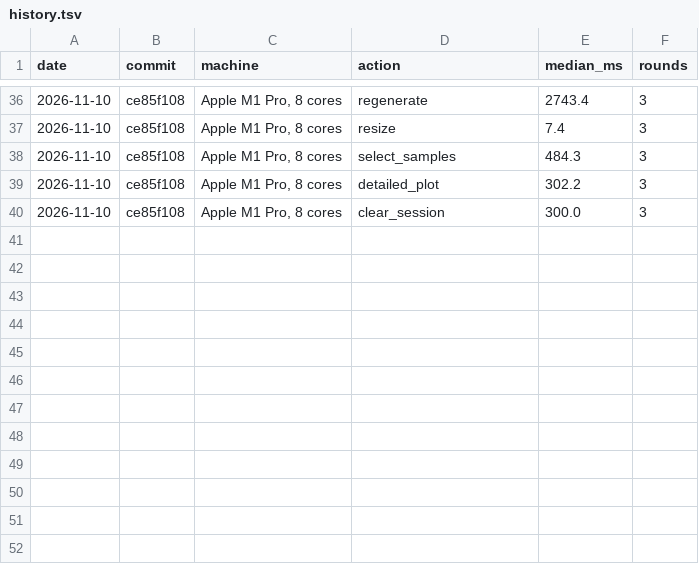
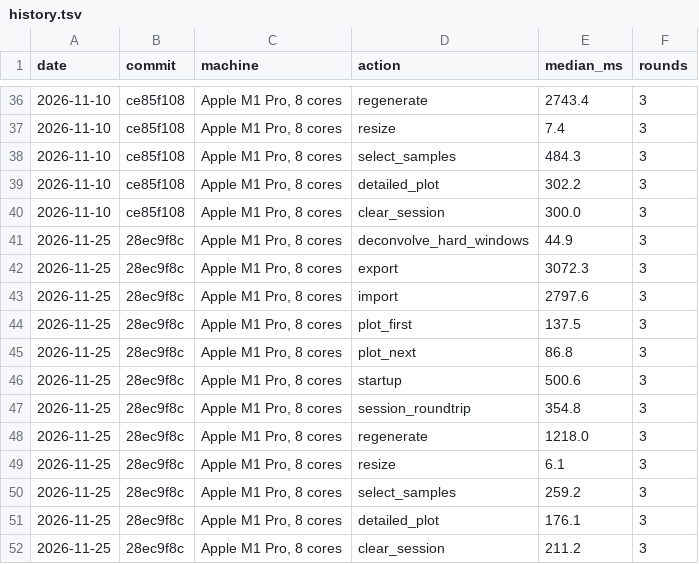
Before and after one commit to FrancisCrickInstitute/pMANIC, a TSV file: bench/history.tsv, drawn as a sheet; only a part is shown, gaps mark what is left out; the diff names each change by its address in the sheet, - before the commit and + after, or states it on an @@ line.

Commit message:
bench: record performance history after Rust fitter, series reuse, and #194

```diff
--- a/bench/history.tsv
+++ b/bench/history.tsv
+row 41: 2026-11-25 | 28ec9f8c | Apple M1 Pro, 8 cores | deconvolve_hard_windows | 44.9 | 3
+row 42: 2026-11-25 | 28ec9f8c | Apple M1 Pro, 8 cores | export | 3072.3 | 3
+row 43: 2026-11-25 | 28ec9f8c | Apple M1 Pro, 8 cores | import | 2797.6 | 3
+row 44: 2026-11-25 | 28ec9f8c | Apple M1 Pro, 8 cores | plot_first | 137.5 | 3
+row 45: 2026-11-25 | 28ec9f8c | Apple M1 Pro, 8 cores | plot_next | 86.8 | 3
+row 46: 2026-11-25 | 28ec9f8c | Apple M1 Pro, 8 cores | startup | 500.6 | 3
+row 47: 2026-11-25 | 28ec9f8c | Apple M1 Pro, 8 cores | session_roundtrip | 354.8 | 3
+row 48: 2026-11-25 | 28ec9f8c | Apple M1 Pro, 8 cores | regenerate | 1218.0 | 3
+row 49: 2026-11-25 | 28ec9f8c | Apple M1 Pro, 8 cores | resize | 6.1 | 3
+row 50: 2026-11-25 | 28ec9f8c | Apple M1 Pro, 8 cores | select_samples | 259.2 | 3
+row 51: 2026-11-25 | 28ec9f8c | Apple M1 Pro, 8 cores | detailed_plot | 176.1 | 3
+row 52: 2026-11-25 | 28ec9f8c | Apple M1 Pro, 8 cores | clear_session | 211.2 | 3
```
